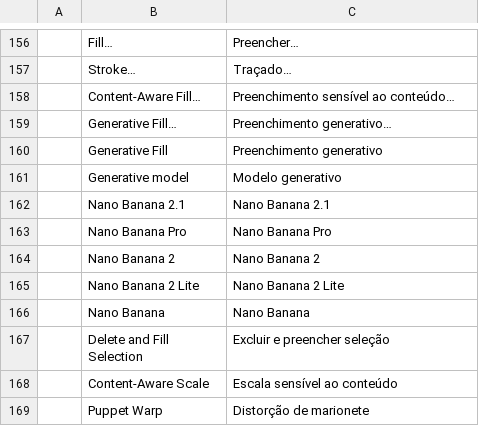
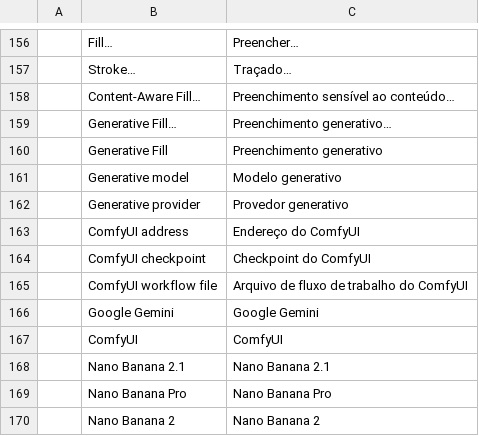
Before and after one commit to kenha604/photocraft, a TSV file: crates/ui-egui/src/i18n/pt-br.tsv, drawn as a sheet; only a part is shown, gaps mark what is left out; the shorter side is filled out with more unchanged rows; the diff names each change by its address in the sheet, - before the commit and + after, or states it on an @@ line.

```diff
--- a/crates/ui-egui/src/i18n/pt-br.tsv
+++ b/crates/ui-egui/src/i18n/pt-br.tsv
+row 162:  | Generative provider | Provedor generativo
+row 163:  | ComfyUI address | Endereço do ComfyUI
+row 164:  | ComfyUI checkpoint | Checkpoint do ComfyUI
+row 165:  | ComfyUI workflow file | Arquivo de fluxo de trabalho do ComfyUI
+row 166:  | Google Gemini | Google Gemini
+row 167:  | ComfyUI | ComfyUI
```
Also changed, not shown: crates/ui-egui/src/i18n/el.tsv, crates/ui-egui/src/i18n/es.tsv, 26 other files.
